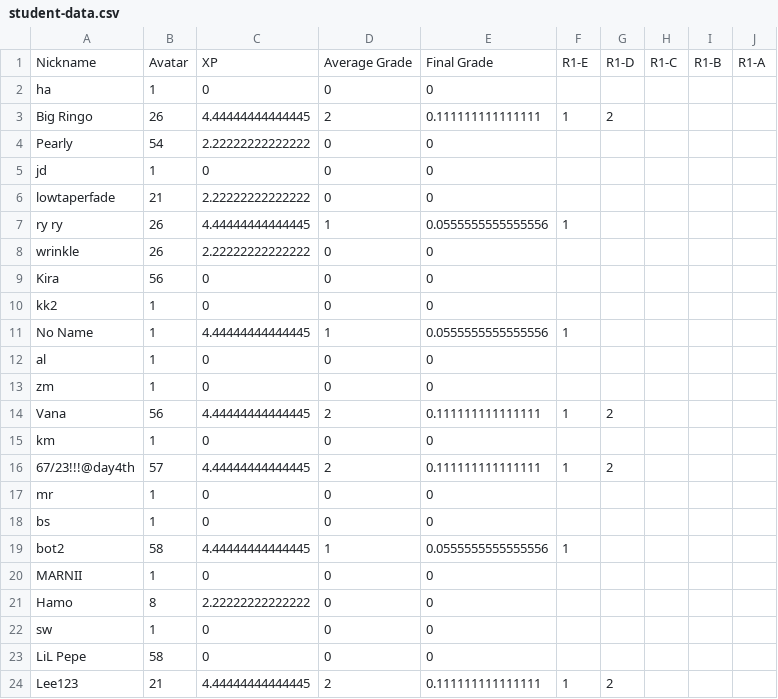
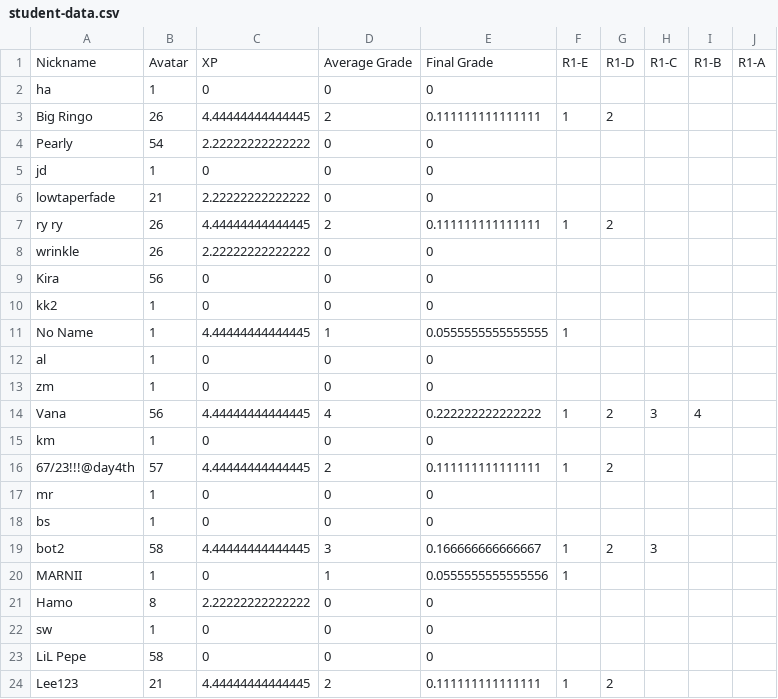
Before and after one commit to multixrulz/mr, a CSV file: 8y-sci/earth-space/status/student-data.csv, drawn as a sheet; only a part is shown; the diff names each change by its address in the sheet, - before the commit and + after, or states it on an @@ line.

```diff
--- a/8y-sci/earth-space/status/student-data.csv
+++ b/8y-sci/earth-space/status/student-data.csv
-D7: 1
+D7: 2
-E7: 0.0555555555555556
+E7: 0.111111111111111
-G7: (empty)
+G7: 2
-E11: 0.0555555555555556
+E11: 0.0555555555555555
-D14: 2
+D14: 4
-E14: 0.111111111111111
+E14: 0.222222222222222
-H14: (empty)
+H14: 3
-I14: (empty)
+I14: 4
-D19: 1
+D19: 3
-E19: 0.0555555555555556
+E19: 0.166666666666667
-G19: (empty)
+G19: 2
-H19: (empty)
+H19: 3
-D20: 0
+D20: 1
-E20: 0
+E20: 0.0555555555555556
-F20: (empty)
+F20: 1
```
Also changed, not shown: 7g-sci/earth-space/status/student-data.csv, 5 other files.
